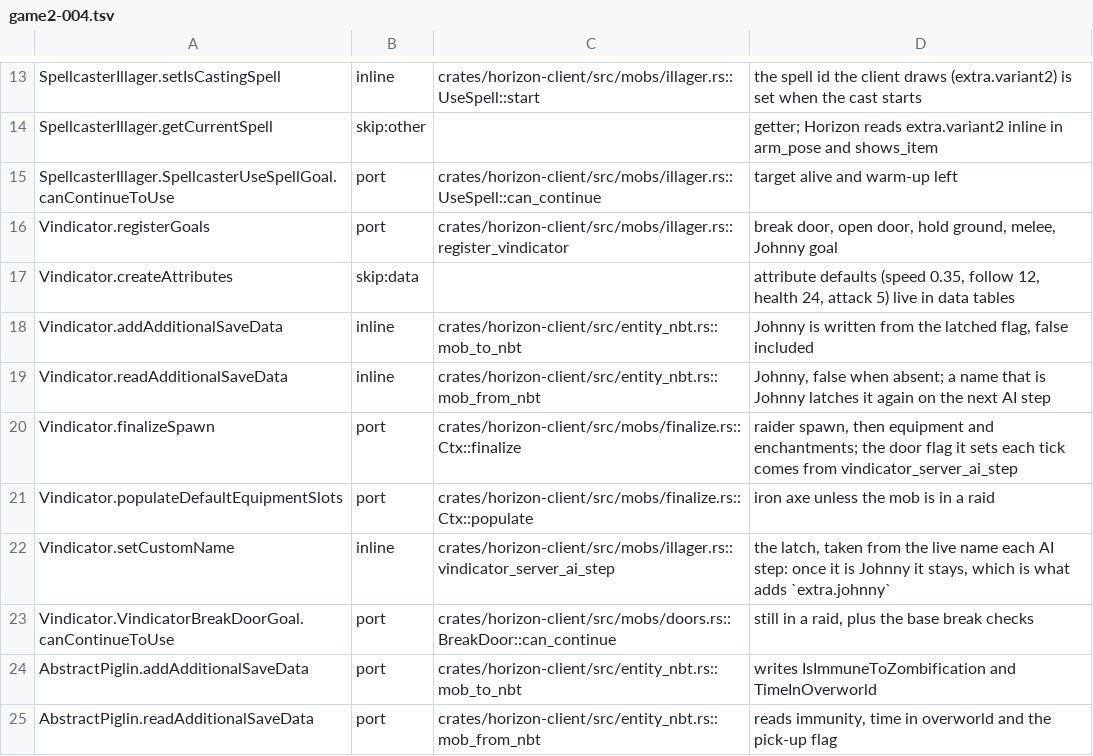
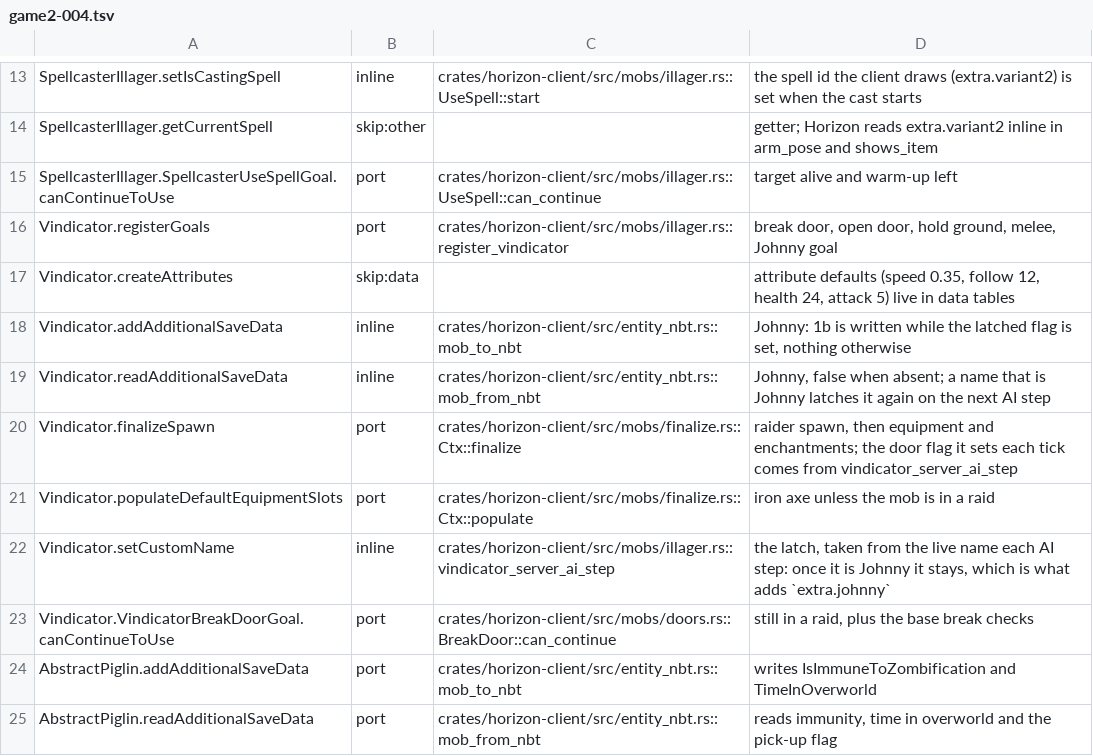
Before and after one commit to heyskylo/horizon-ios, a TSV file: tools/port_map/game2-004.tsv, drawn as a sheet; only a part is shown, gaps mark what is left out.

```diff
--- a/tools/port_map/game2-004.tsv
+++ b/tools/port_map/game2-004.tsv
@@ -17,3 +17,3 @@ Vindicator.registerGoals	port	crates/horizon-client/src/mobs/illager.rs::registe
 Vindicator.createAttributes	skip:data		attribute defaults (speed 0.35, follow 12, health 24, attack 5) live in data tables
-Vindicator.addAdditionalSaveData	inline	crates/horizon-client/src/entity_nbt.rs::mob_to_nbt	Johnny is written from the latched flag, false included
+Vindicator.addAdditionalSaveData	inline	crates/horizon-client/src/entity_nbt.rs::mob_to_nbt	Johnny: 1b is written while the latched flag is set, nothing otherwise
 Vindicator.readAdditionalSaveData	inline	crates/horizon-client/src/entity_nbt.rs::mob_from_nbt	Johnny, false when absent; a name that is Johnny latches it again on the next AI step
```
Also changed, not shown: 2 other files.
